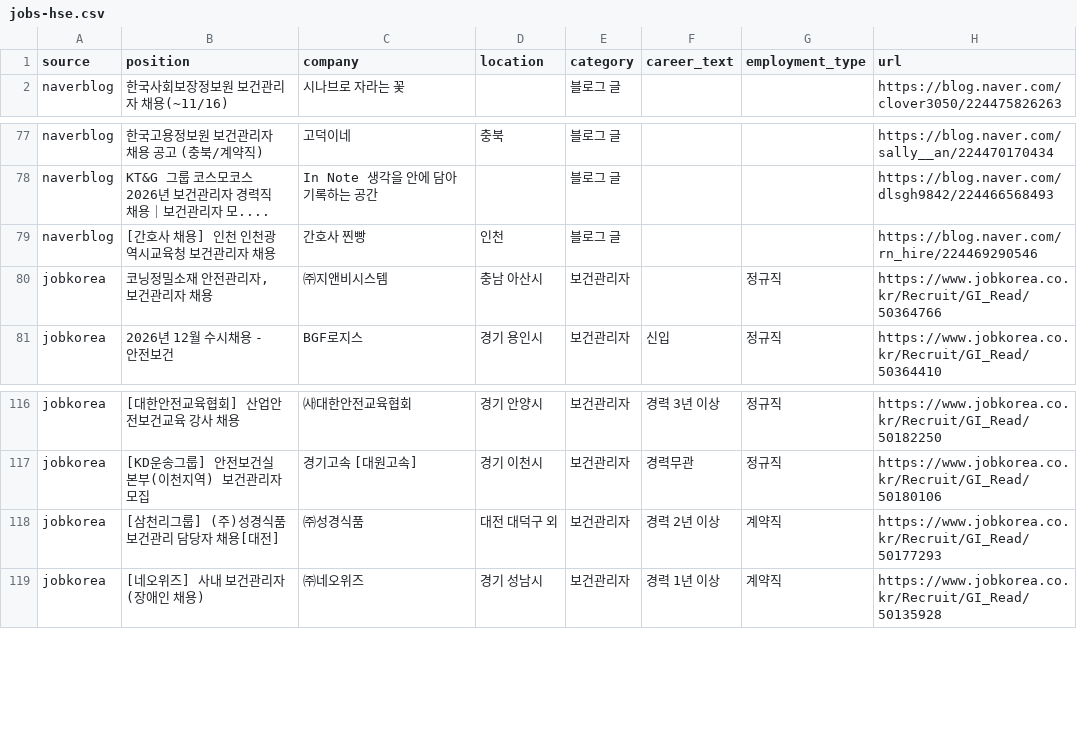
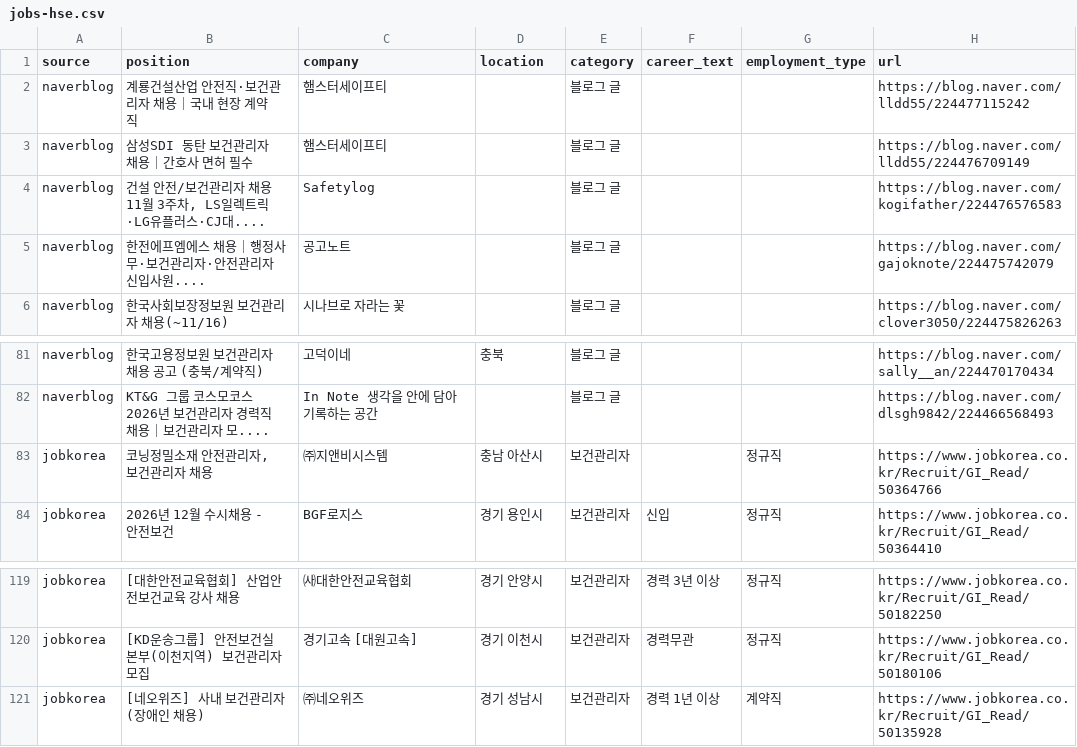
Before and after one commit to JDDongSiu/wanted-jobs, a CSV file: jobs-hse.csv, drawn as a sheet; only a part is shown, gaps mark what is left out.

```diff
--- a/jobs-hse.csv
+++ b/jobs-hse.csv
@@ -1,2 +1,6 @@
 source,position,company,location,category,career_text,employment_type,url
+naverblog,계룡건설산업 안전직·보건관리자 채용｜국내 현장 계약직,햄스터세이프티,,블로그 글,,,https://blog.naver.com/lldd55/224477115242
+naverblog,삼성SDI 동탄 보건관리자 채용｜간호사 면허 필수,햄스터세이프티,,블로그 글,,,https://blog.naver.com/lldd55/224476709149
+naverblog,"건설 안전/보건관리자 채용 11월 3주차, LS일렉트릭·LG유플러스·CJ대....",Safetylog,,블로그 글,,,https://blog.naver.com/kogifather/224476576583
+naverblog,한전에프엠에스 채용｜행정사무·보건관리자·안전관리자 신입사원....,공고노트,,블로그 글,,,https://blog.naver.com/gajoknote/224475742079
 naverblog,한국사회보장정보원 보건관리자 채용(~11/16),시나브로 자라는 꽃,,블로그 글,,,https://blog.naver.com/clover3050/224475826263
@@ -78,3 +82,2 @@ naverblog,한국고용정보원 보건관리자 채용 공고 (충북/계약직)
 naverblog,KT&G 그룹 코스모코스 2026년 보건관리자 경력직 채용｜보건관리자 모....,In Note 생각을 안에 담아 기록하는 공간,,블로그 글,,,https://blog.naver.com/dlsgh9842/224466568493
-naverblog,[간호사 채용] 인천 인천광역시교육청 보건관리자 채용,간호사 찐빵,인천,블로그 글,,,https://blog.naver.com/rn_hire/224469290546
 jobkorea,"코닝정밀소재 안전관리자, 보건관리자 채용",㈜지앤비시스템,충남 아산시,보건관리자,,정규직,https://www.jobkorea.co.kr/Recruit/GI_Read/50364766
@@ -117,3 +120,2 @@ jobkorea,[대한안전교육협회] 산업안전보건교육 강사 채용,㈔
 jobkorea,[KD운송그룹] 안전보건실 본부(이천지역) 보건관리자 모집,경기고속 [대원고속],경기 이천시,보건관리자,경력무관,정규직,https://www.jobkorea.co.kr/Recruit/GI_Read/50180106
-jobkorea,[삼천리그룹] (주)성경식품 보건관리 담당자 채용[대전],㈜성경식품,대전 대덕구 외,보건관리자,경력 2년 이상,계약직,https://www.jobkorea.co.kr/Recruit/GI_Read/50177293
 jobkorea,[네오위즈] 사내 보건관리자 (장애인 채용),㈜네오위즈,경기 성남시,보건관리자,경력 1년 이상,계약직,https://www.jobkorea.co.kr/Recruit/GI_Read/50135928
```
Also changed, not shown: jobs.csv, 2 other files.
